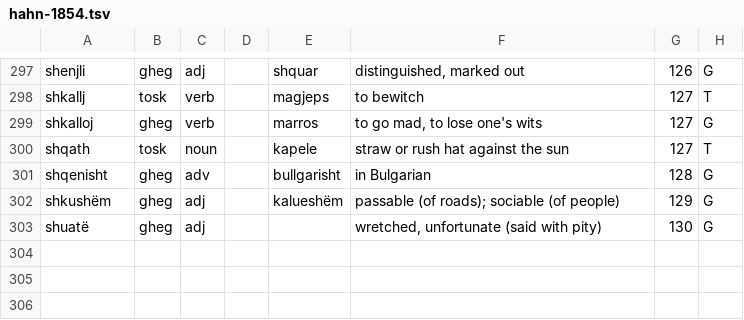
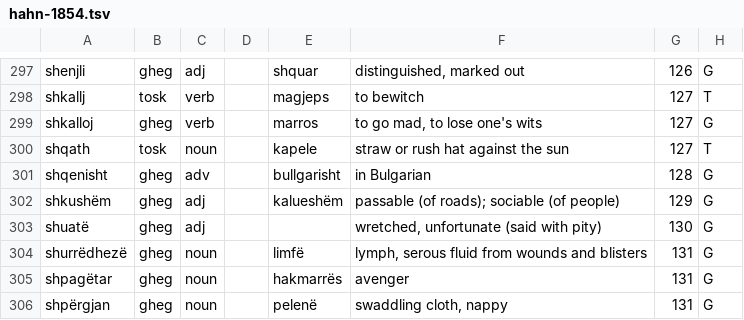
Before and after one commit to EndritRushiti/FjaloriShqip, a TSV file: dialekte/hahn-1854.tsv, drawn as a sheet; only a part is shown, gaps mark what is left out; the diff names each change by its address in the sheet, - before the commit and + after, or states it on an @@ line.

```diff
--- a/dialekte/hahn-1854.tsv
+++ b/dialekte/hahn-1854.tsv
+row 304: shurrëdhezë | gheg | noun |  | limfë | lymph, serous fluid from wounds and blisters | 131 | G
+row 305: shpagëtar | gheg | noun |  | hakmarrës | avenger | 131 | G
+row 306: shpërgjan | gheg | noun |  | pelenë | swaddling cloth, nappy | 131 | G
```
Also changed, not shown: 3 other files.
